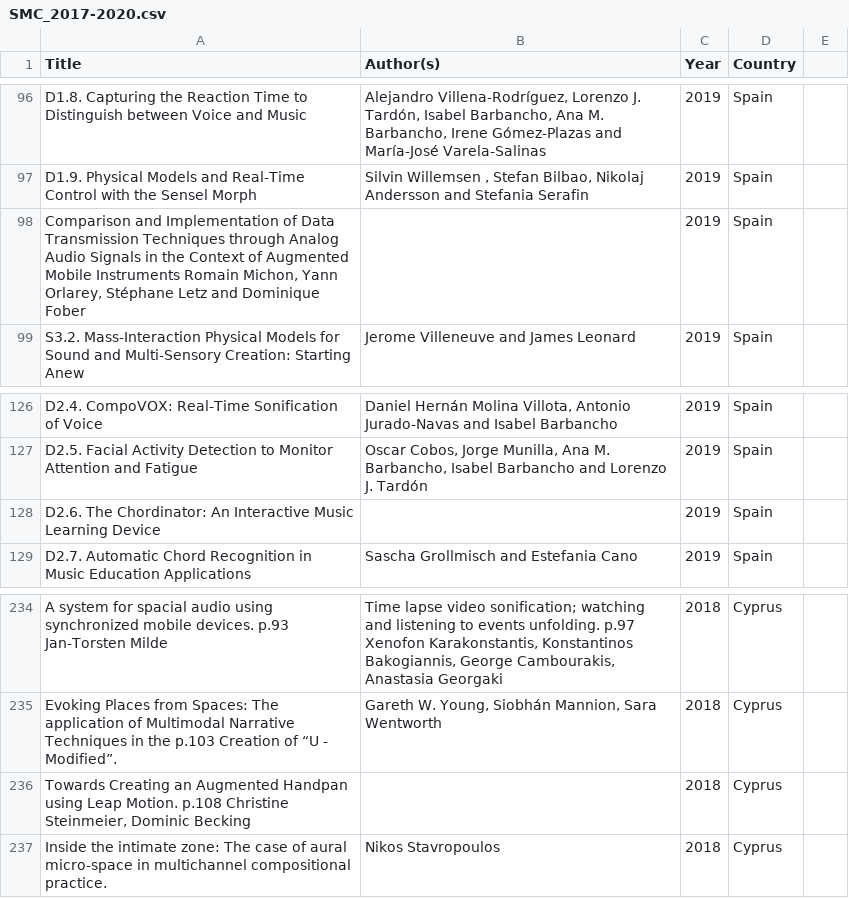
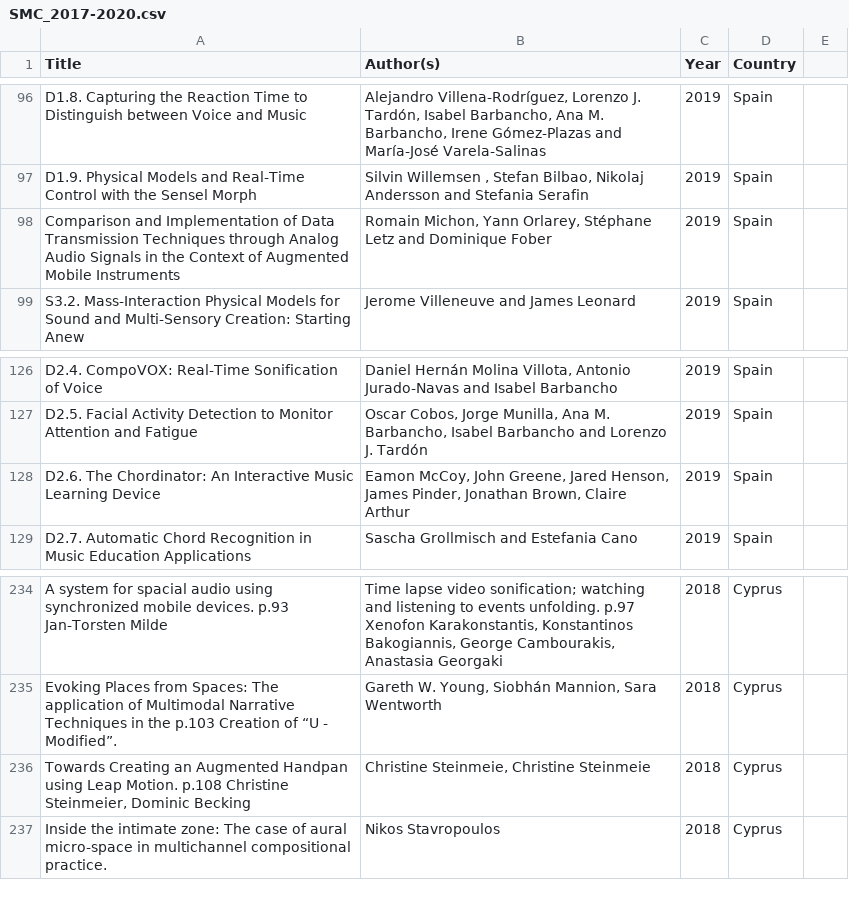
Before and after one commit to emmenru/women-in-smc, a CSV file: 2021_update/input/SMC_2017-2020.csv, drawn as a sheet; only a part is shown, gaps mark what is left out; the diff names each change by its address in the sheet, - before the commit and + after, or states it on an @@ line.

```diff
--- a/2021_update/input/SMC_2017-2020.csv
+++ b/2021_update/input/SMC_2017-2020.csv
-A98 (Title): …Mobile Instruments Romain Michon, Yann Orlarey, Stéphane Letz and Dominique Fober
+A98 (Title): …Mobile Instruments
-B98 (Author(s)): (empty)
+B98 (Author(s)): Romain Michon, Yann Orlarey, Stéphane Letz and Dominique Fober
-B128 (Author(s)): (empty)
+B128 (Author(s)): Eamon McCoy, John Greene, Jared Henson, James Pinder, Jonathan Brown, Claire Arthur
-B236 (Author(s)): (empty)
+B236 (Author(s)): Christine Steinmeie, Christine Steinmeie
```
Also changed, not shown: 16 other files.
